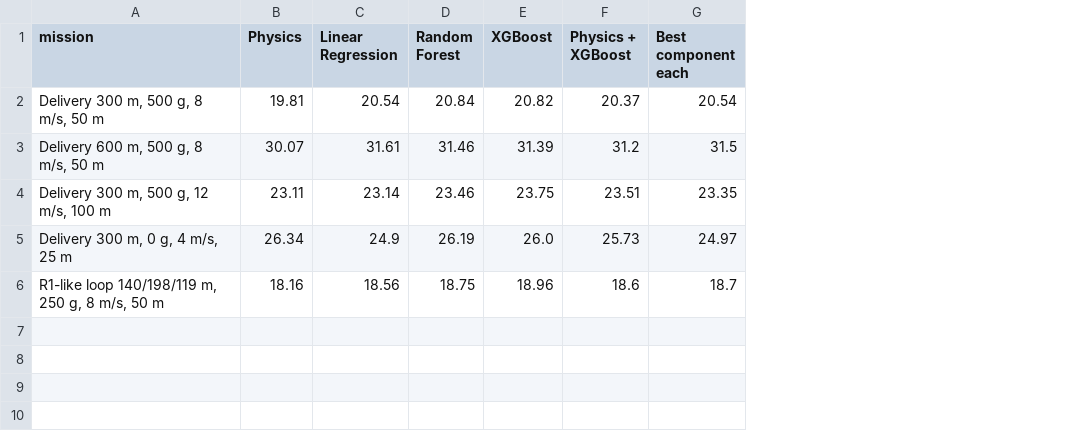
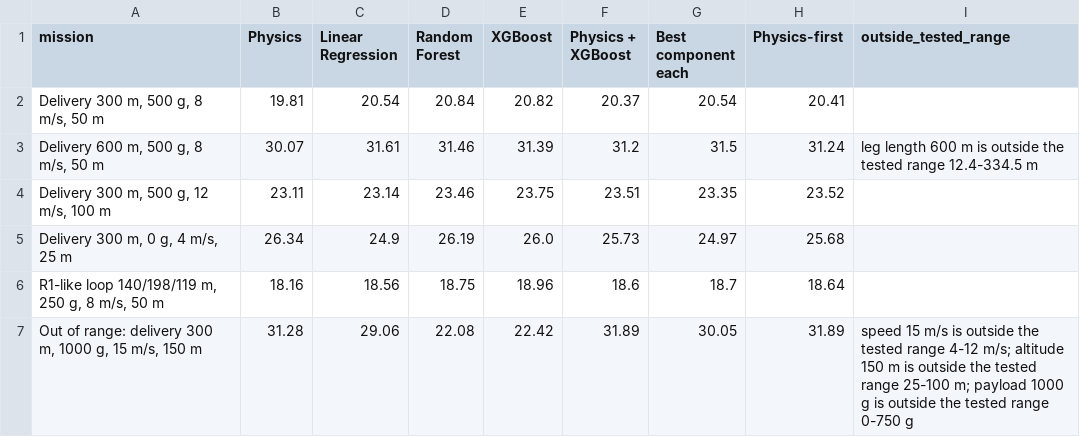
Before and after one commit to AdityaH1305/EnduroSense, a CSV file: results/model_b/example_missions.csv, drawn as a sheet; the diff names each change by its address in the sheet, - before the commit and + after, or states it on an @@ line.

```diff
--- a/results/model_b/example_missions.csv
+++ b/results/model_b/example_missions.csv
+column H (Physics-first), rows 2-6: 20.41 | 31.24 | 23.52 | 25.68 | 18.64
+column I (outside_tested_range), row 3: leg length 600 m is outside the tested range 12.4-334.5 m
+row 7: Out of range: delivery 300 m, 1000 g, 15 m/s, 150 m | 31.28 | 29.06 | 22.08 | 22.42 | 31.89 | 30.05 | 31.89 | speed 15 m/s is outside the tested range 4-12 m/s; altitude 150 m is outside the tested range 25-100 m; payload 1000 g is outside the tested range 0-750 g
```
Also changed, not shown: results/model_b/component_cv_mae.csv, results/model_b/component_search_log.csv, 20 other files.
